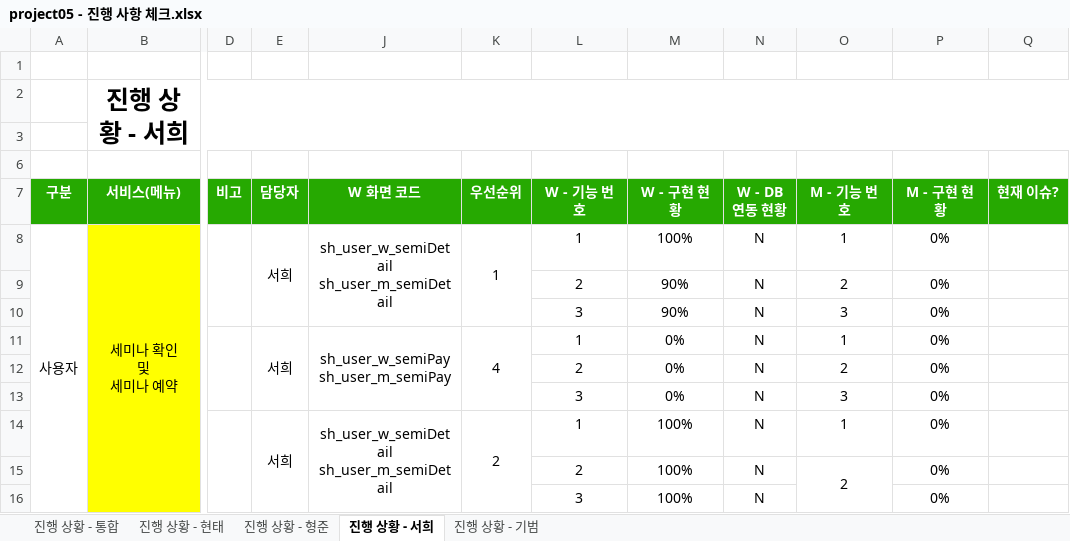
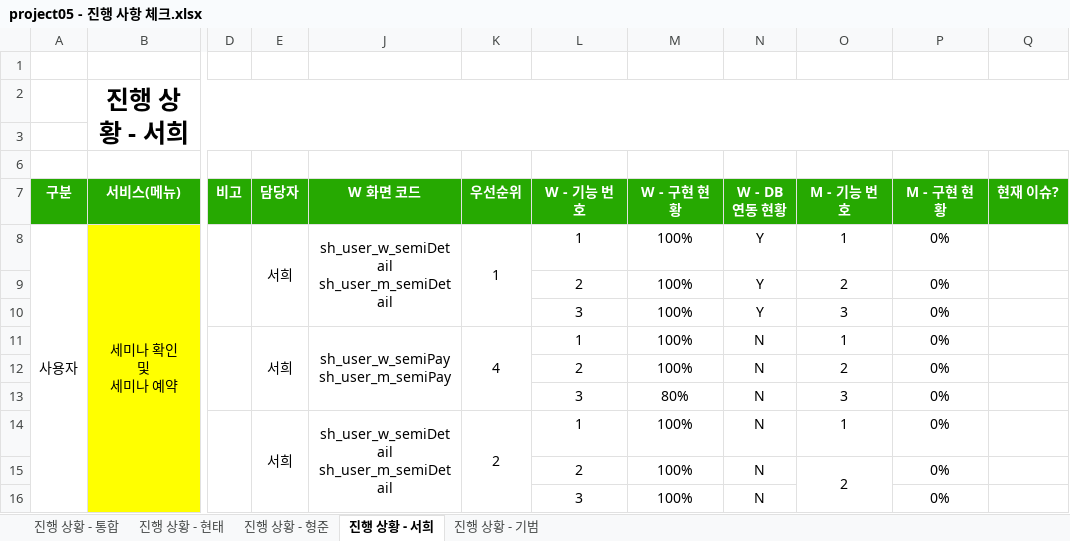
Before and after one commit to ezenteam2/e-Zone, an Excel workbook: 2 기능 정의 취합, 요구사항 정의서, USE FLOW/project05 - 진행 사항 체크.xlsx, sheet 진행 상황 - 서희, drawn as a sheet; only a part is shown, gaps mark what is left out; values as stored, in another font and other column widths than the file's, no borders; the diff names each change by its address in the sheet, - before the commit and + after, or states it on an @@ line.

```diff
--- a/2 기능 정의 취합, 요구사항 정의서, USE FLOW/project05 - 진행 사항 체크.xlsx (sheet 진행 상황 - 서희)
+++ b/2 기능 정의 취합, 요구사항 정의서, USE FLOW/project05 - 진행 사항 체크.xlsx (sheet 진행 상황 - 서희)
-N8:N10 (W - DB 연동 현황): N
+N8:N10 (W - DB 연동 현황): Y
-M9:M10 (W - 구현 현황): 90%
+M9:M10 (W - 구현 현황): 100%
-M11:M12 (W - 구현 현황): 0%
+M11:M12 (W - 구현 현황): 100%
-M13 (W - 구현 현황): 0%
+M13 (W - 구현 현황): 80%
```
Also changed, not shown: sheet 진행 상황 - 통합.
